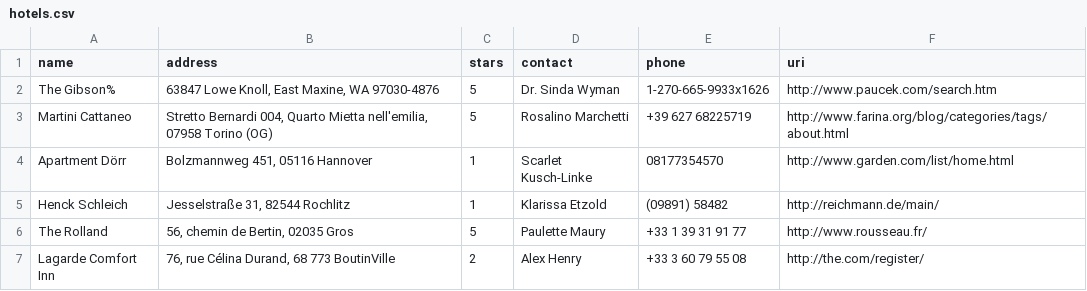
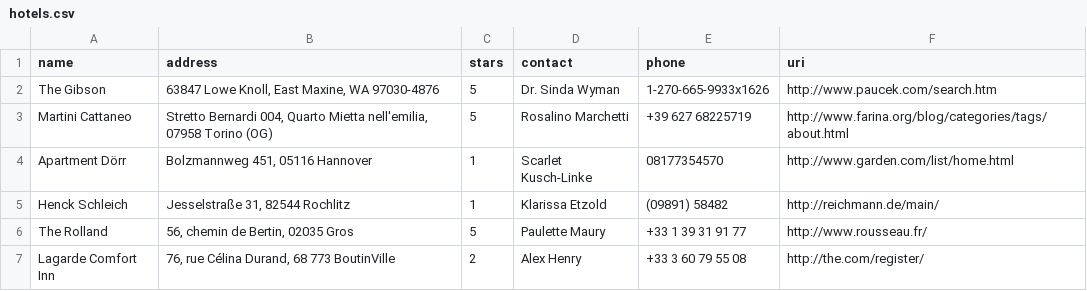
Before and after one commit to M-Samy/reformatting_tool, a CSV file: hotels.csv, drawn as a sheet; only a part is shown.

```diff
--- a/hotels.csv
+++ b/hotels.csv
@@ -1,3 +1,3 @@
 name,address,stars,contact,phone,uri
-The Gibson%,"63847 Lowe Knoll, East Maxine, WA 97030-4876",5,Dr. Sinda Wyman,1-270-665-9933x1626,http://www.paucek.com/search.htm
+The Gibson,"63847 Lowe Knoll, East Maxine, WA 97030-4876",5,Dr. Sinda Wyman,1-270-665-9933x1626,http://www.paucek.com/search.htm
 Martini Cattaneo,"Stretto Bernardi 004, Quarto Mietta nell'emilia, 07958 Torino (OG)",5,Rosalino Marchetti,+39 627 68225719,http://www.farina.org/blog/categories/tags/about.html
```
Also changed, not shown: 2 other files.
